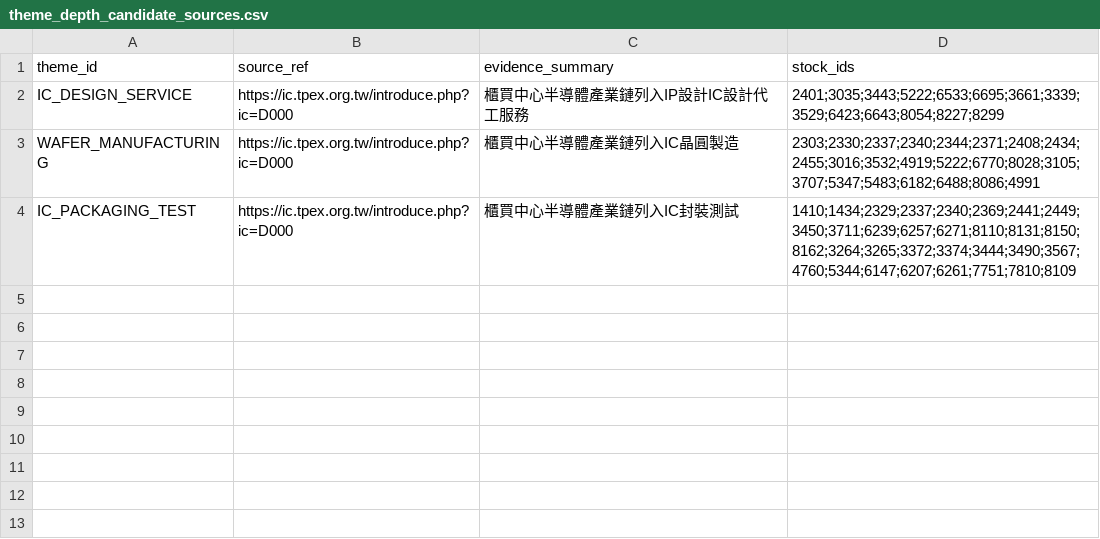
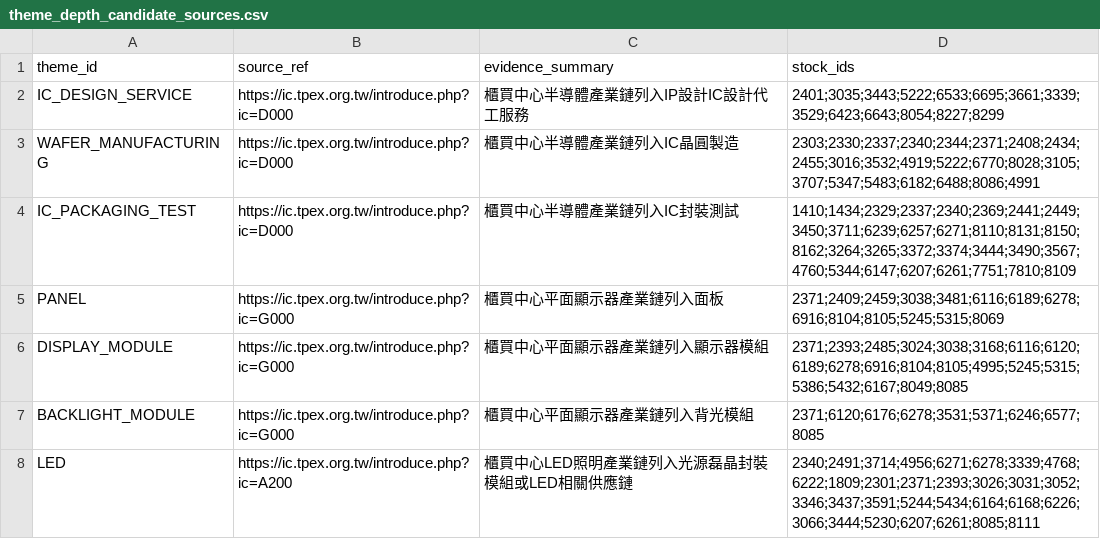
Before and after one commit to andryhappy0507-jpg/tw-stock-sector-radar, a CSV file: data/theme_depth_candidate_sources.csv, drawn as a sheet.

Commit message:
Add display and LED depth candidate sources

```diff
--- a/data/theme_depth_candidate_sources.csv
+++ b/data/theme_depth_candidate_sources.csv
@@ -4 +4,5 @@ WAFER_MANUFACTURING,https://ic.tpex.org.tw/introduce.php?ic=D000,櫃買中心半
 IC_PACKAGING_TEST,https://ic.tpex.org.tw/introduce.php?ic=D000,櫃買中心半導體產業鏈列入IC封裝測試,1410;1434;2329;2337;2340;2369;2441;2449;3450;3711;6239;6257;6271;8110;8131;8150;8162;3264;3265;3372;3374;3444;3490;3567;4760;5344;6147;6207;6261;7751;7810;8109
+PANEL,https://ic.tpex.org.tw/introduce.php?ic=G000,櫃買中心平面顯示器產業鏈列入面板,2371;2409;2459;3038;3481;6116;6189;6278;6916;8104;8105;5245;5315;8069
+DISPLAY_MODULE,https://ic.tpex.org.tw/introduce.php?ic=G000,櫃買中心平面顯示器產業鏈列入顯示器模組,2371;2393;2485;3024;3038;3168;6116;6120;6189;6278;6916;8104;8105;4995;5245;5315;5386;5432;6167;8049;8085
+BACKLIGHT_MODULE,https://ic.tpex.org.tw/introduce.php?ic=G000,櫃買中心平面顯示器產業鏈列入背光模組,2371;6120;6176;6278;3531;5371;6246;6577;8085
+LED,https://ic.tpex.org.tw/introduce.php?ic=A200,櫃買中心LED照明產業鏈列入光源磊晶封裝模組或LED相關供應鏈,2340;2491;3714;4956;6271;6278;3339;4768;6222;1809;2301;2371;2393;3026;3031;3052;3346;3437;3591;5244;5434;6164;6168;6226;3066;3444;5230;6207;6261;8085;8111
```
